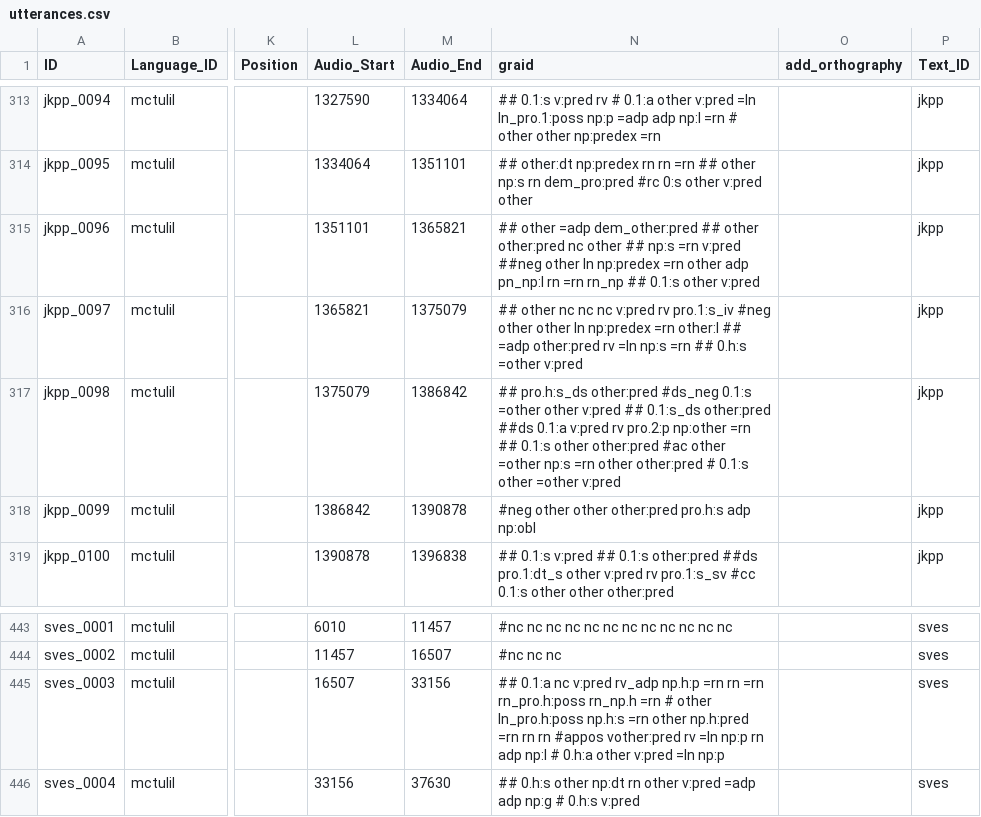
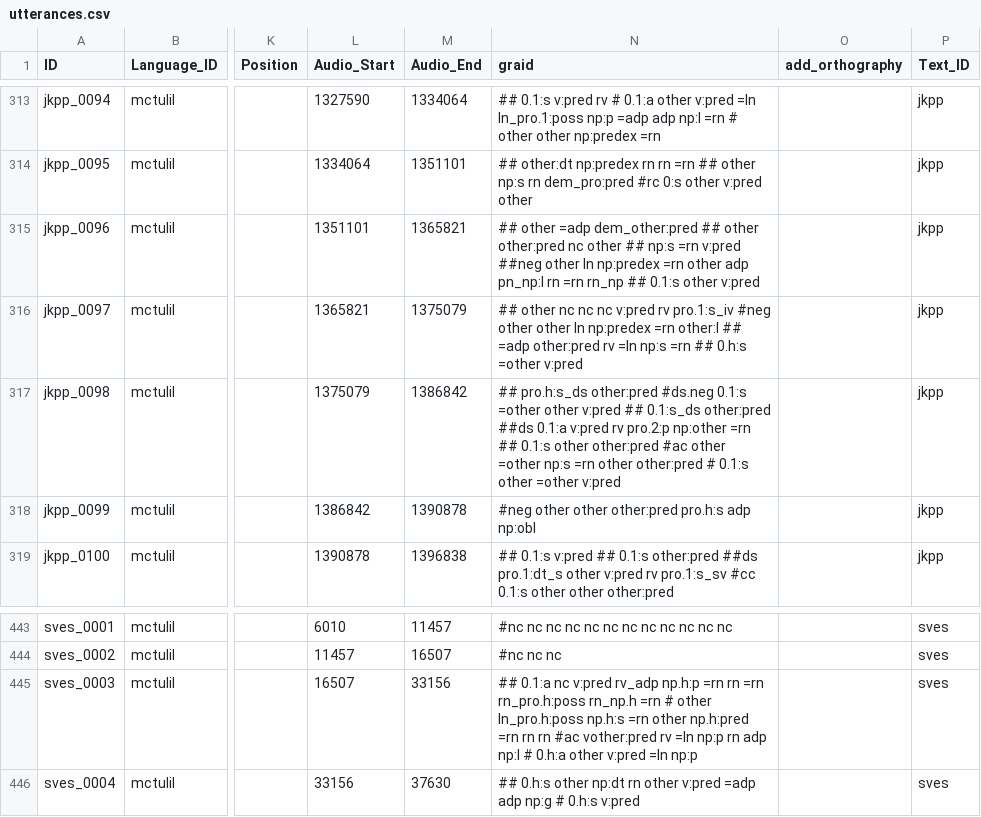
Before and after one commit to Multi-CAST/mctulil, a CSV file: cldf/utterances.csv, drawn as a sheet; only a part is shown, gaps mark what is left out; the diff names each change by its address in the sheet, - before the commit and + after, or states it on an @@ line.

```diff
--- a/cldf/utterances.csv
+++ b/cldf/utterances.csv
-N317 (graid): …pro.h:s_ds other:pred #ds_neg 0.1:s =other…
+N317 (graid): …pro.h:s_ds other:pred #ds.neg 0.1:s =other…
-N445 (graid): …rn rn #appos vother:pred rv…
+N445 (graid): …rn rn #ac vother:pred rv…
```
Also changed, not shown: cldf/media.csv, cldf/media/mc_tulil_jkpp.tsv, 15 other files.
